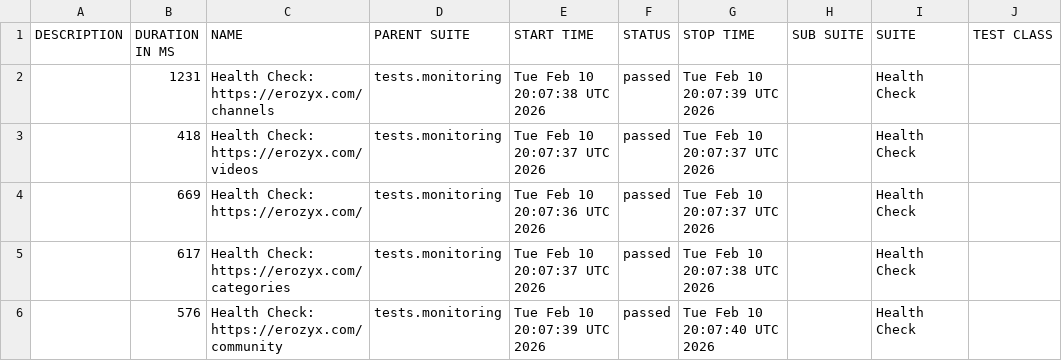
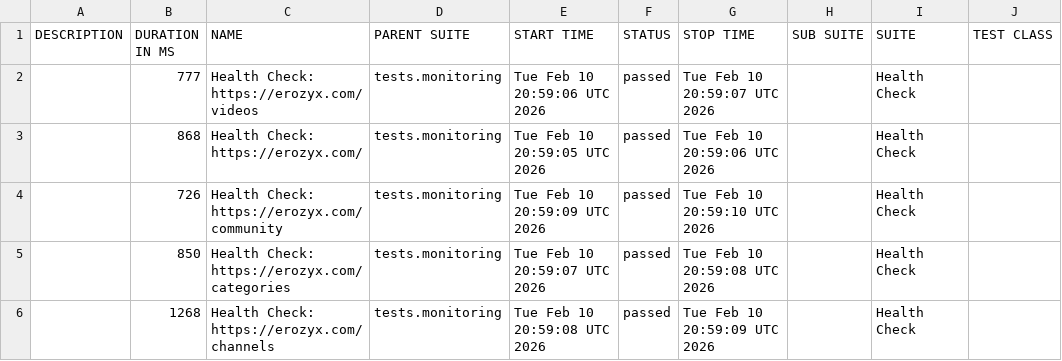
Before and after one commit to mike-novozhenov/AUTOMATION_VTUBE, a CSV file: data/suites.csv, drawn as a sheet; only a part is shown; the diff names each change by its address in the sheet, - before the commit and + after, or states it on an @@ line.

```diff
--- a/data/suites.csv
+++ b/data/suites.csv
-B2 (DURATION IN MS): 1231
+B2 (DURATION IN MS): 777
-C2 (NAME): Health Check: https://erozyx.com/channels
+C2 (NAME): Health Check: https://erozyx.com/videos
-E2 (START TIME): Tue Feb 10 20:07:38 UTC 2026
+E2 (START TIME): Tue Feb 10 20:59:06 UTC 2026
-G2 (STOP TIME): Tue Feb 10 20:07:39 UTC 2026
+G2 (STOP TIME): Tue Feb 10 20:59:07 UTC 2026
-B3 (DURATION IN MS): 418
+B3 (DURATION IN MS): 868
-C3 (NAME): Health Check: https://erozyx.com/videos
+C3 (NAME): Health Check: https://erozyx.com/
-E3 (START TIME): Tue Feb 10 20:07:37 UTC 2026
+E3 (START TIME): Tue Feb 10 20:59:05 UTC 2026
-G3 (STOP TIME): Tue Feb 10 20:07:37 UTC 2026
+G3 (STOP TIME): Tue Feb 10 20:59:06 UTC 2026
-B4 (DURATION IN MS): 669
+B4 (DURATION IN MS): 726
-C4 (NAME): Health Check: https://erozyx.com/
+C4 (NAME): Health Check: https://erozyx.com/community
-E4 (START TIME): Tue Feb 10 20:07:36 UTC 2026
+E4 (START TIME): Tue Feb 10 20:59:09 UTC 2026
-G4 (STOP TIME): Tue Feb 10 20:07:37 UTC 2026
+G4 (STOP TIME): Tue Feb 10 20:59:10 UTC 2026
-B5 (DURATION IN MS): 617
+B5 (DURATION IN MS): 850
-E5 (START TIME): Tue Feb 10 20:07:37 UTC 2026
+E5 (START TIME): Tue Feb 10 20:59:07 UTC 2026
-G5 (STOP TIME): Tue Feb 10 20:07:38 UTC 2026
+G5 (STOP TIME): Tue Feb 10 20:59:08 UTC 2026
-B6 (DURATION IN MS): 576
+B6 (DURATION IN MS): 1268
-C6 (NAME): Health Check: https://erozyx.com/community
+C6 (NAME): Health Check: https://erozyx.com/channels
-E6 (START TIME): Tue Feb 10 20:07:39 UTC 2026
+E6 (START TIME): Tue Feb 10 20:59:08 UTC 2026
-G6 (STOP TIME): Tue Feb 10 20:07:40 UTC 2026
+G6 (STOP TIME): Tue Feb 10 20:59:09 UTC 2026
```
Also changed, not shown: 41 other files.
